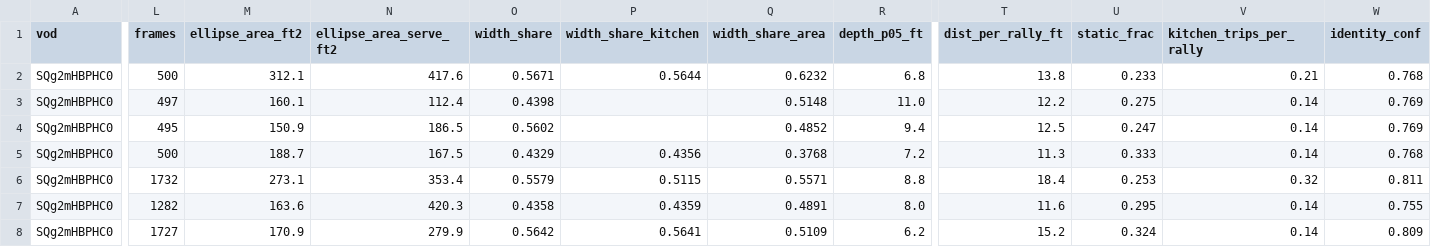
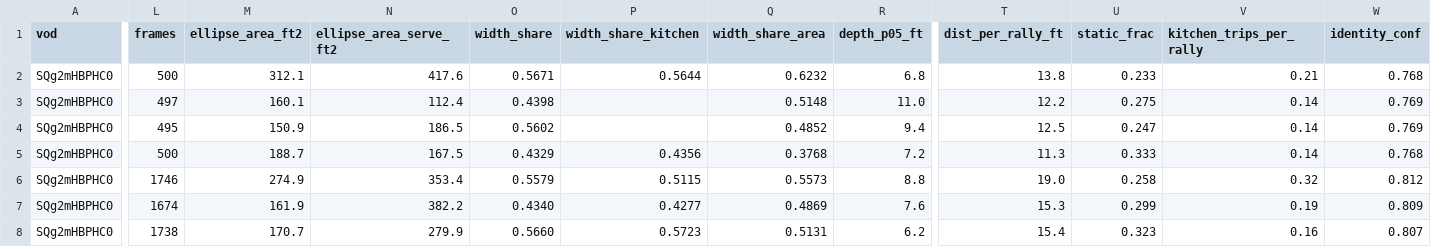
Before and after one commit to chad-murphy-data/pickleball, a CSV file: data/coverage_players.csv, drawn as a sheet; only a part is shown, gaps mark what is left out; the diff covers the shown part only; the diff names each change by its address in the sheet, - before the commit and + after, or states it on an @@ line.

```diff
--- a/data/coverage_players.csv
+++ b/data/coverage_players.csv
-L6 (frames): 1732
+L6 (frames): 1746
-M6 (ellipse_area_ft2): 273.1
+M6 (ellipse_area_ft2): 274.9
-Q6 (width_share_area): 0.5571
+Q6 (width_share_area): 0.5573
-T6 (dist_per_rally_ft): 18.4
+T6 (dist_per_rally_ft): 19.0
-U6 (static_frac): 0.253
+U6 (static_frac): 0.258
-W6 (identity_conf): 0.811
+W6 (identity_conf): 0.812
-L7 (frames): 1282
+L7 (frames): 1674
-M7 (ellipse_area_ft2): 163.6
+M7 (ellipse_area_ft2): 161.9
-N7 (ellipse_area_serve_ft2): 420.3
+N7 (ellipse_area_serve_ft2): 382.2
-O7 (width_share): 0.4358
+O7 (width_share): 0.4340
-P7 (width_share_kitchen): 0.4359
+P7 (width_share_kitchen): 0.4277
-Q7 (width_share_area): 0.4891
+Q7 (width_share_area): 0.4869
-R7 (depth_p05_ft): 8.0
+R7 (depth_p05_ft): 7.6
-T7 (dist_per_rally_ft): 11.6
+T7 (dist_per_rally_ft): 15.3
-U7 (static_frac): 0.295
+U7 (static_frac): 0.299
-V7 (kitchen_trips_per_rally): 0.14
+V7 (kitchen_trips_per_rally): 0.19
-W7 (identity_conf): 0.755
+W7 (identity_conf): 0.809
-L8 (frames): 1727
+L8 (frames): 1738
-M8 (ellipse_area_ft2): 170.9
+M8 (ellipse_area_ft2): 170.7
-O8 (width_share): 0.5642
+O8 (width_share): 0.5660
-P8 (width_share_kitchen): 0.5641
+P8 (width_share_kitchen): 0.5723
-Q8 (width_share_area): 0.5109
+Q8 (width_share_area): 0.5131
-T8 (dist_per_rally_ft): 15.2
+T8 (dist_per_rally_ft): 15.4
-U8 (static_frac): 0.324
+U8 (static_frac): 0.323
-V8 (kitchen_trips_per_rally): 0.14
+V8 (kitchen_trips_per_rally): 0.16
-W8 (identity_conf): 0.809
+W8 (identity_conf): 0.807
```
Also changed, not shown: 44 edited cells elsewhere in this file, data/coverage_dominance.csv, data/coverage_events.csv, 3 other files.
